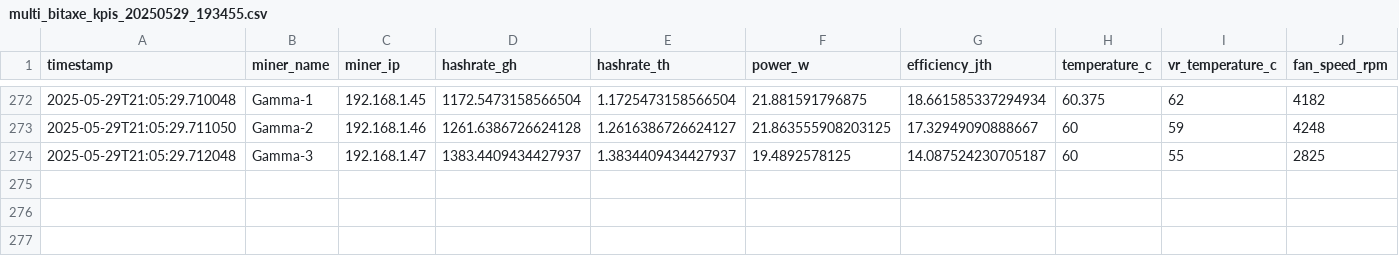
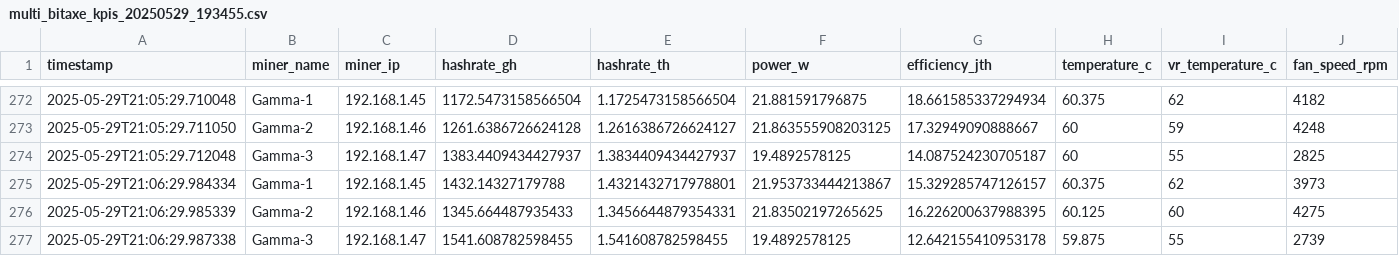
Before and after one commit to mtab3000/bitaxe-monitor, a CSV file: multi_bitaxe_kpis_20250529_193455.csv, drawn as a sheet; only a part is shown, gaps mark what is left out; rows hold the shown columns only; the diff names each change by its address in the sheet, - before the commit and + after, or states it on an @@ line.

```diff
--- a/multi_bitaxe_kpis_20250529_193455.csv
+++ b/multi_bitaxe_kpis_20250529_193455.csv
+row 275: 2025-05-29T21:06:29.984334 | Gamma-1 | 192.168.1.45 | 1432.14327179788 | 1.4321432717978801 | 21.953733444213867 | 15.329285747126157 | 60.375 | 62 | 3973
+row 276: 2025-05-29T21:06:29.985339 | Gamma-2 | 192.168.1.46 | 1345.664487935433 | 1.3456644879354331 | 21.83502197265625 | 16.226200637988395 | 60.125 | 60 | 4275
+row 277: 2025-05-29T21:06:29.987338 | Gamma-3 | 192.168.1.47 | 1541.608782598455 | 1.541608782598455 | 19.4892578125 | 12.642155410953178 | 59.875 | 55 | 2739
```
